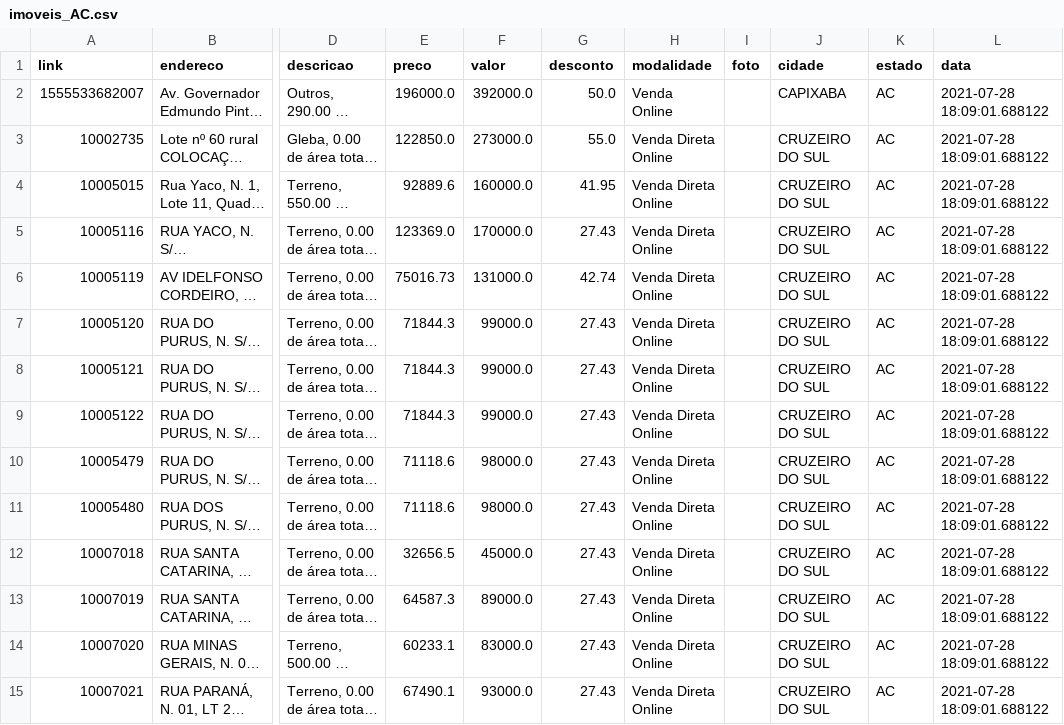
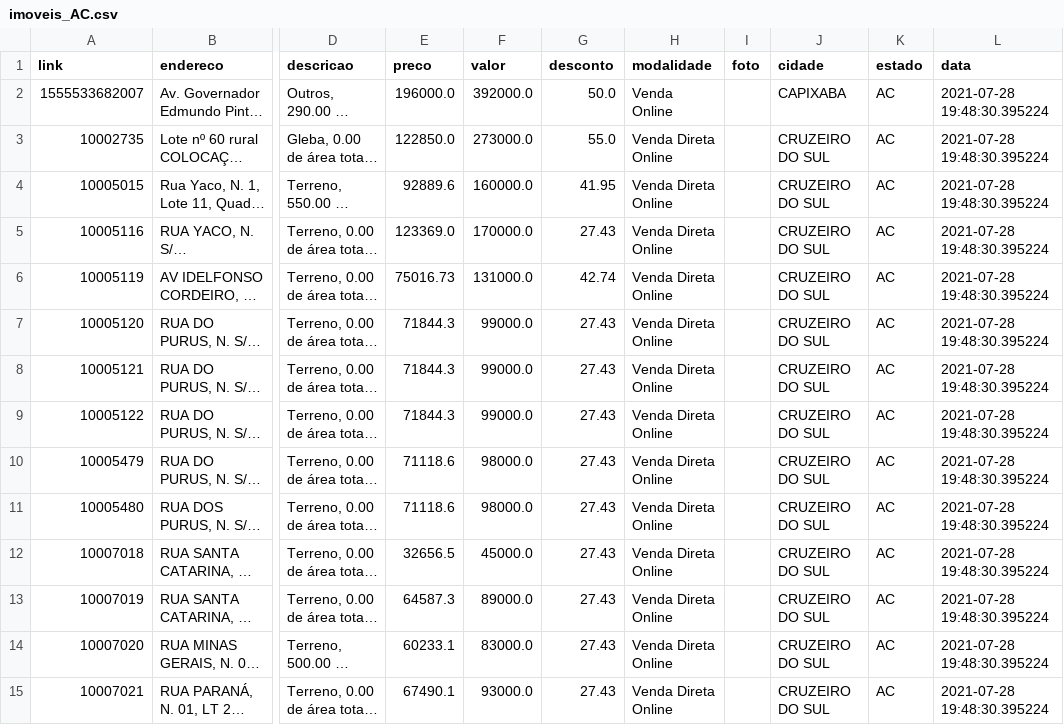
Before and after one commit to franklinbaldo/caixaaberta, a CSV file: data/imoveis_AC.csv, drawn as a sheet; only a part is shown, gaps mark what is left out; long unchanged cells end in …; the diff covers the shown part only; the diff names each change by its address in the sheet, - before the commit and + after, or states it on an @@ line.

```diff
--- a/data/imoveis_AC.csv
+++ b/data/imoveis_AC.csv
-L2:L15 (data): 2021-07-28 18:09:01.688122
+L2:L15 (data): 2021-07-28 19:48:30.395224
```
Also changed, not shown: 54 edited cells elsewhere in this file, data/imoveis_AL.csv, data/imoveis_AM.csv, 25 other files.
